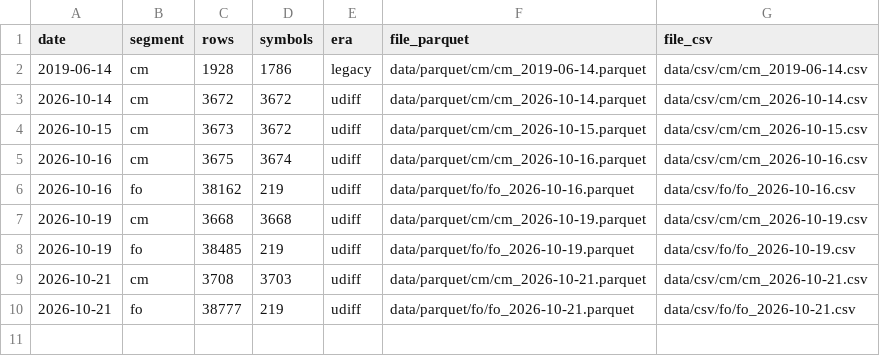
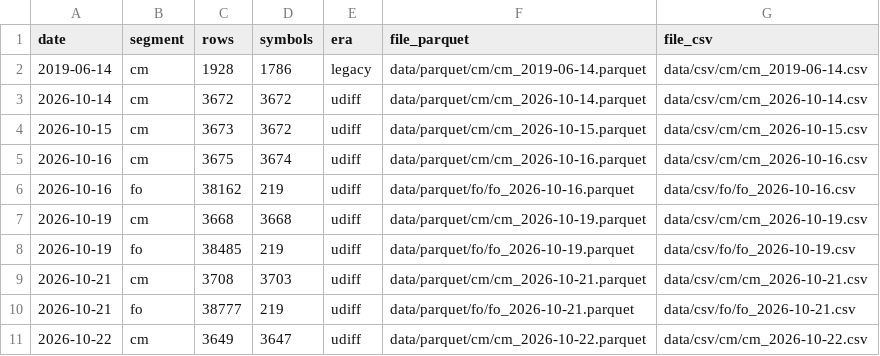
Before and after one commit to devrajai/ArthaSaar, a CSV file: data/manifest.csv, drawn as a sheet.

```diff
--- a/data/manifest.csv
+++ b/data/manifest.csv
@@ -10 +10,2 @@ date,segment,rows,symbols,era,file_parquet,file_csv
 2026-10-21,fo,38777,219,udiff,data/parquet/fo/fo_2026-10-21.parquet,data/csv/fo/fo_2026-10-21.csv
+2026-10-22,cm,3649,3647,udiff,data/parquet/cm/cm_2026-10-22.parquet,data/csv/cm/cm_2026-10-22.csv
```
Also changed, not shown: data/youtube/abhishek-kar.csv, data/youtube/groww-edge.csv, 22 other files.
